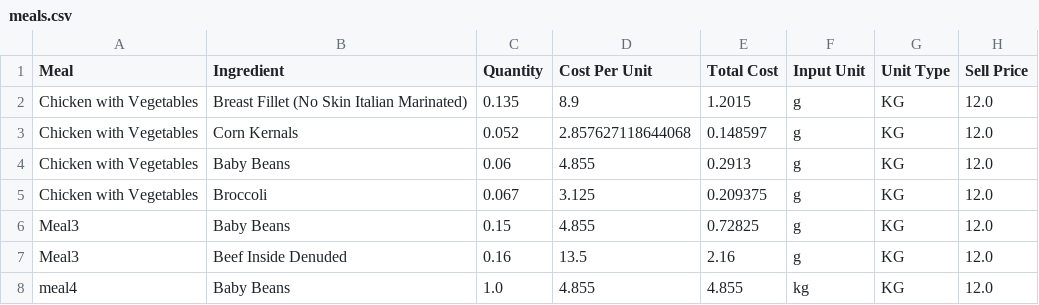
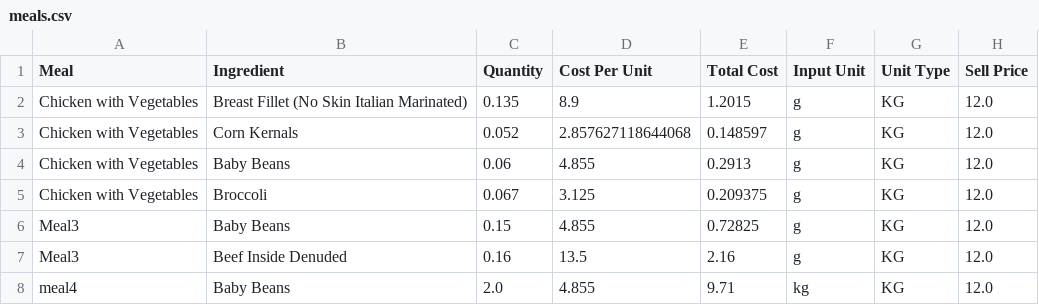
Before and after one commit to LukeCreativeInd/cleaneatscostings, a CSV file: data/meals.csv, drawn as a sheet.

Commit message:
Save edited meal 2025-08-08T03:09:19.918342Z

```diff
--- a/data/meals.csv
+++ b/data/meals.csv
@@ -7,2 +7,2 @@ Meal3,Baby Beans,0.15,4.855,0.72825,g,KG,12.0
 Meal3,Beef Inside Denuded,0.16,13.5,2.16,g,KG,12.0
-meal4,Baby Beans,1.0,4.855,4.855,kg,KG,12.0
+meal4,Baby Beans,2.0,4.855,9.71,kg,KG,12.0
```
